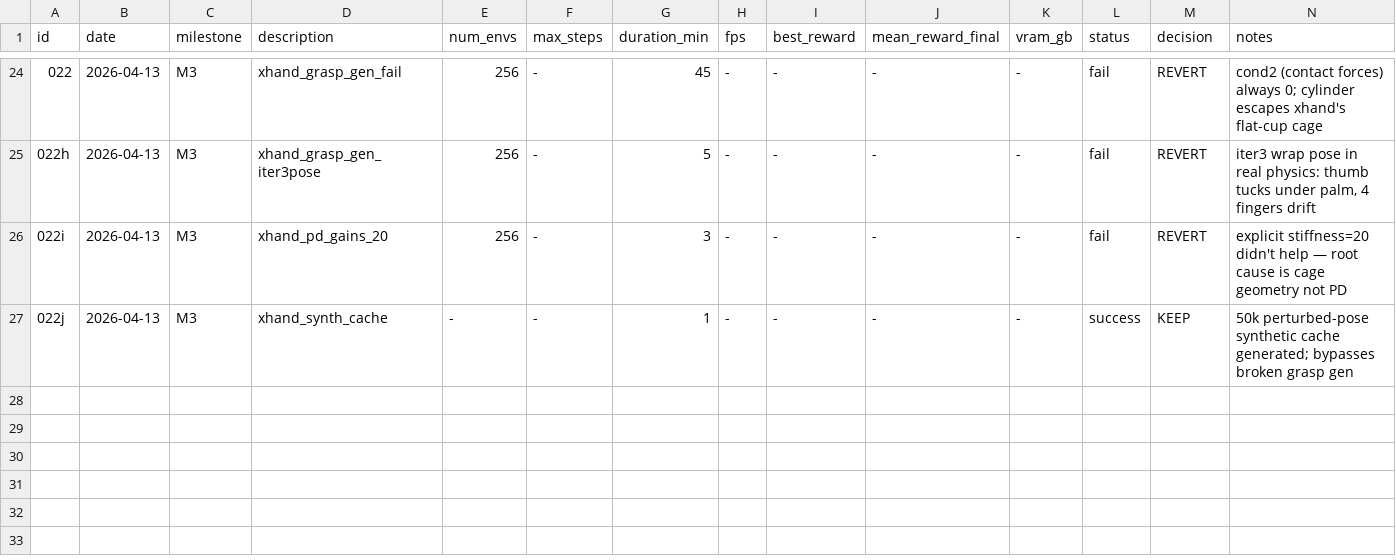
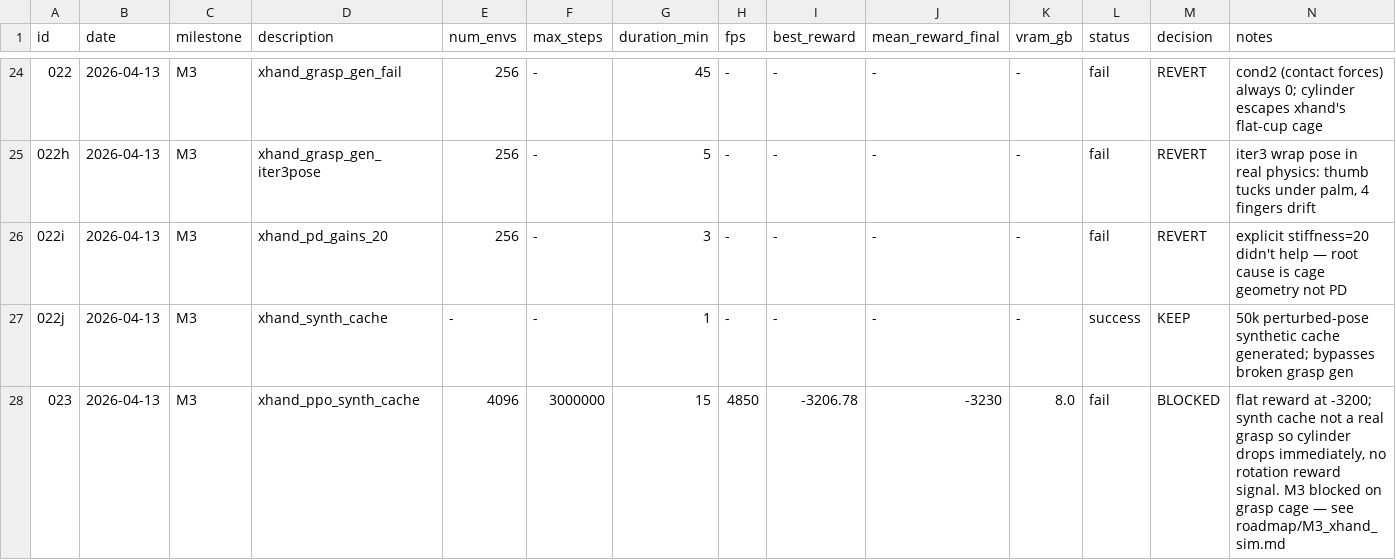
Before and after one commit to TToTMooN/sharpa-rl-lab, a TSV file: experiments/experiments.tsv, drawn as a sheet; only a part is shown, gaps mark what is left out; the diff names each change by its address in the sheet, - before the commit and + after, or states it on an @@ line.

```diff
--- a/experiments/experiments.tsv
+++ b/experiments/experiments.tsv
+row 28: 023 | 2026-04-13 | M3 | xhand_ppo_synth_cache | 4096 | 3000000 | 15 | 4850 | -3206.78 | -3230 | 8.0 | fail | BLOCKED | flat reward at -3200; synth cache not a real grasp so cylinder drops immediately, no rotation reward signal. M3 blocked on grasp cage — see roadmap/M3_xhand_sim.md
```
Also changed, not shown: 3 other files.
